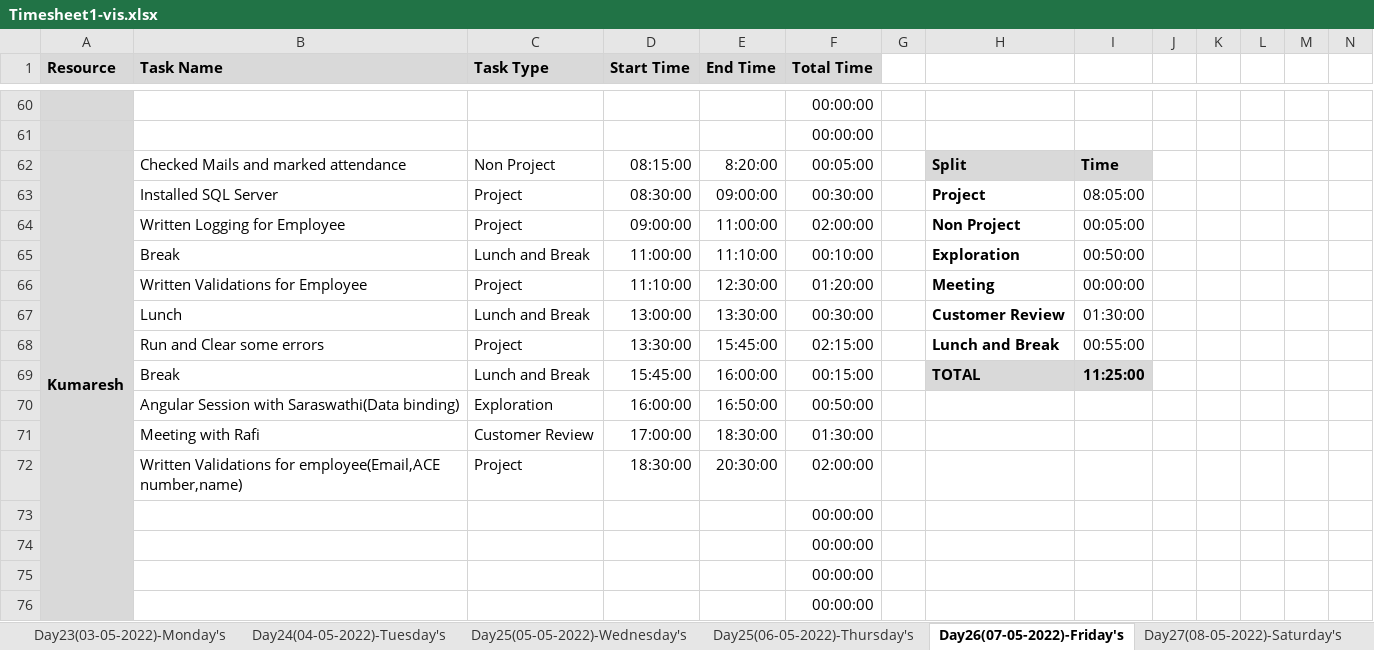
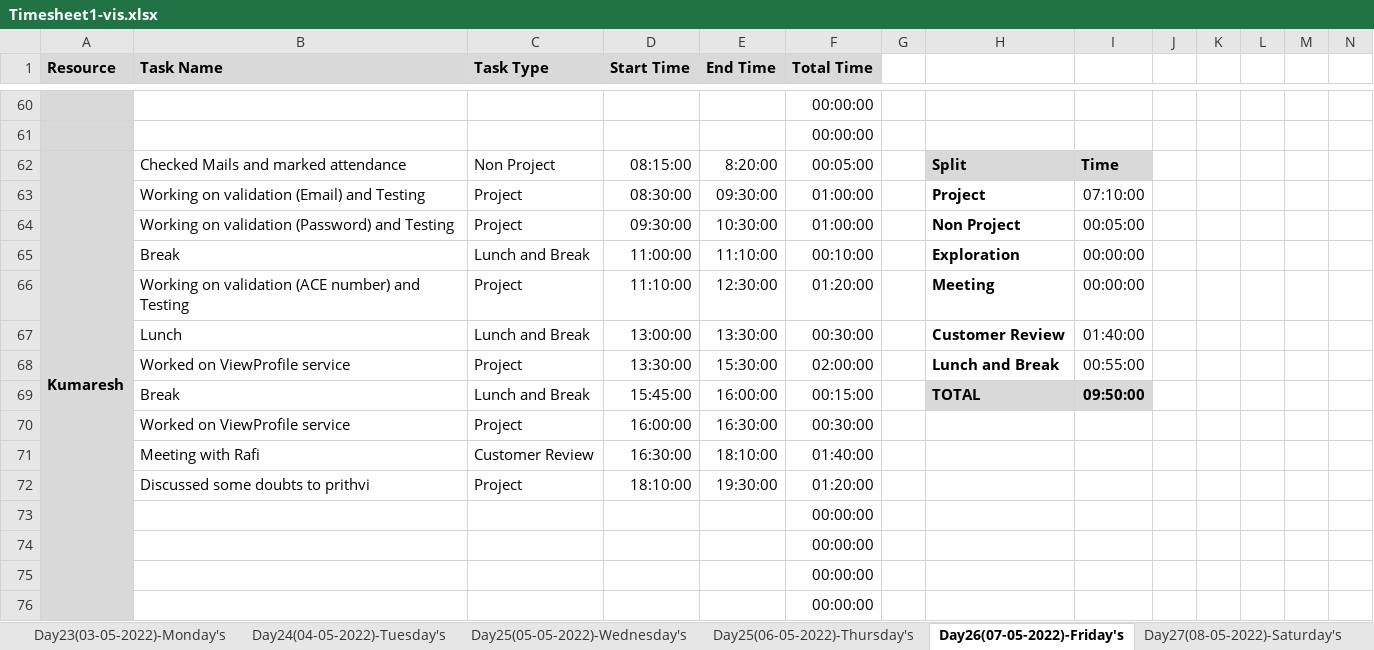
Before and after one commit to TeamAlpha01/Project, an Excel workbook: Process/Timesheet/Timesheet1-vis.xlsx, sheet Day26(07-05-2022)-Friday's, drawn as a sheet; only a part is shown, gaps mark what is left out; values as stored, in another font and other column widths than the file's, no borders; conditional formats not drawn; removed rows and columns are numbered as before the commit, all else as after; rows hold the shown columns only; the diff names each change by its address in the sheet, - before the commit and + after, or states it on an @@ line.

```diff
--- a/Process/Timesheet/Timesheet1-vis.xlsx (sheet Day26(07-05-2022)-Friday's)
+++ b/Process/Timesheet/Timesheet1-vis.xlsx (sheet Day26(07-05-2022)-Friday's)
-B63 (Task Name): Installed SQL Server
+B63 (Task Name): Working on validation (Email) and Testing
-E63 (End Time): 09:00:00
+E63 (End Time): 09:30:00
-F63 (Total Time): 00:30:00
+F63 (Total Time): 01:00:00
-I63: 08:05:00
+I63: 07:10:00
-B64 (Task Name): Written Logging for Employee
+B64 (Task Name): Working on validation (Password) and Testing
-D64 (Start Time): 09:00:00
+D64 (Start Time): 09:30:00
-E64 (End Time): 11:00:00
+E64 (End Time): 10:30:00
-F64 (Total Time): 02:00:00
+F64 (Total Time): 01:00:00
-I65: 00:50:00
+I65: 00:00:00
-B66 (Task Name): Written Validations for Employee
+B66 (Task Name): Working on validation (ACE number) and Testing
-I67: 01:30:00
+I67: 01:40:00
-B68 (Task Name): Run and Clear some errors
+B68 (Task Name): Worked on ViewProfile service
-E68 (End Time): 15:45:00
+E68 (End Time): 15:30:00
-F68 (Total Time): 02:15:00
+F68 (Total Time): 02:00:00
-I69: 11:25:00
+I69: 09:50:00
-row 70:  | Angular Session with Saraswathi(Data binding) | Exploration | 16:00:00 | 16:50:00 | 00:50:00
+row 70:  | Worked on ViewProfile service | Project | 16:00:00 | 16:30:00 | 00:30:00
-D71 (Start Time): 17:00:00
+D71 (Start Time): 16:30:00
-E71 (End Time): 18:30:00
+E71 (End Time): 18:10:00
-F71 (Total Time): 01:30:00
+F71 (Total Time): 01:40:00
-B72 (Task Name): Written Validations for employee(Email,ACE number,name)
+B72 (Task Name): Discussed some doubts to prithvi
-D72 (Start Time): 18:30:00
+D72 (Start Time): 18:10:00
-E72 (End Time): 20:30:00
+E72 (End Time): 19:30:00
-F72 (Total Time): 02:00:00
+F72 (Total Time): 01:20:00
```
Also changed, not shown: sheet Day27(08-05-2022)-Saturday's, formulas that keep their value, 24 other files.
